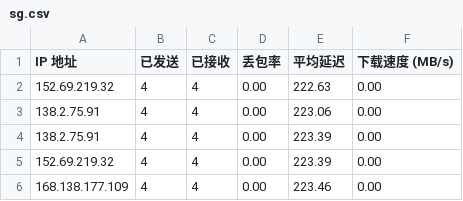
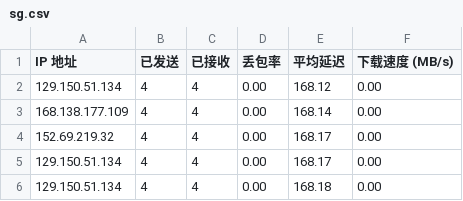
Before and after one commit to kaeltheron/youxuan, a CSV file: CloudflareST/sg.csv, drawn as a sheet.

```diff
--- a/CloudflareST/sg.csv
+++ b/CloudflareST/sg.csv
@@ -1,6 +1,6 @@
 IP 地址,已发送,已接收,丢包率,平均延迟,下载速度 (MB/s)
-152.69.219.32,4,4,0.00,222.63,0.00
-138.2.75.91,4,4,0.00,223.06,0.00
-138.2.75.91,4,4,0.00,223.39,0.00
-152.69.219.32,4,4,0.00,223.39,0.00
-168.138.177.109,4,4,0.00,223.46,0.00
+129.150.51.134,4,4,0.00,168.12,0.00
+168.138.177.109,4,4,0.00,168.14,0.00
+152.69.219.32,4,4,0.00,168.17,0.00
+129.150.51.134,4,4,0.00,168.17,0.00
+129.150.51.134,4,4,0.00,168.18,0.00
```
Also changed, not shown: 1 other file.
